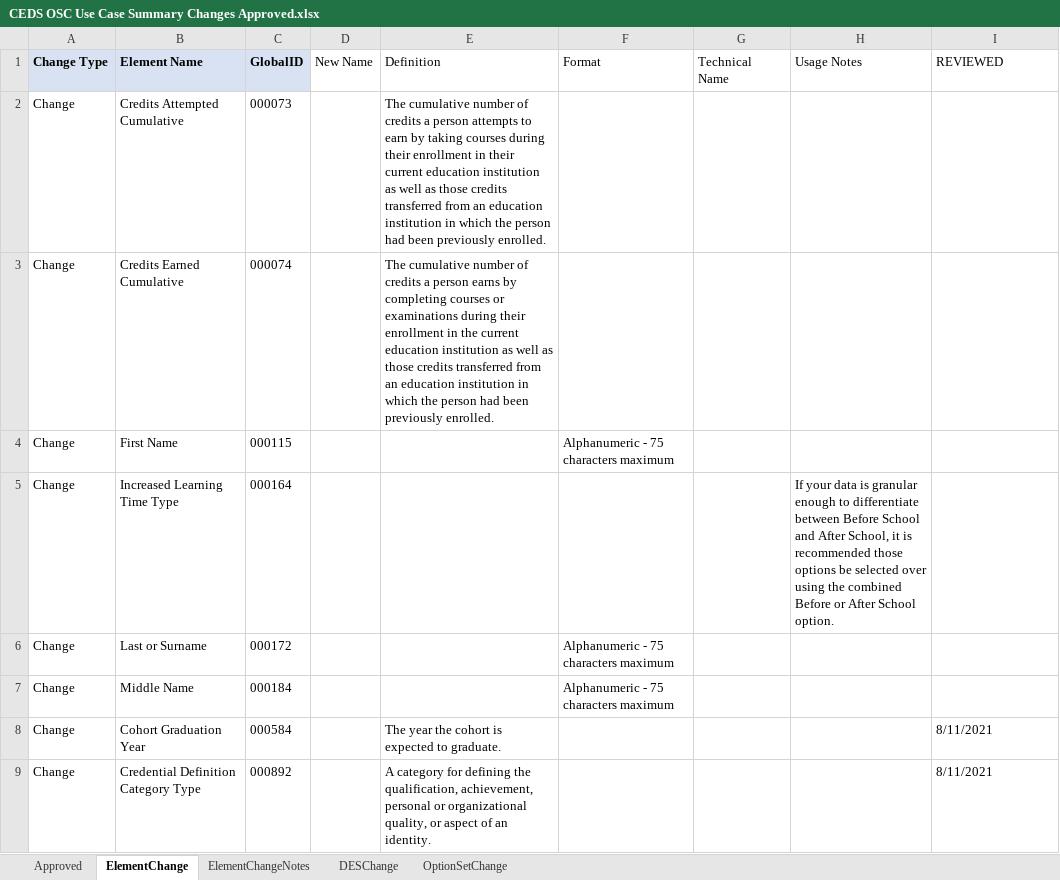
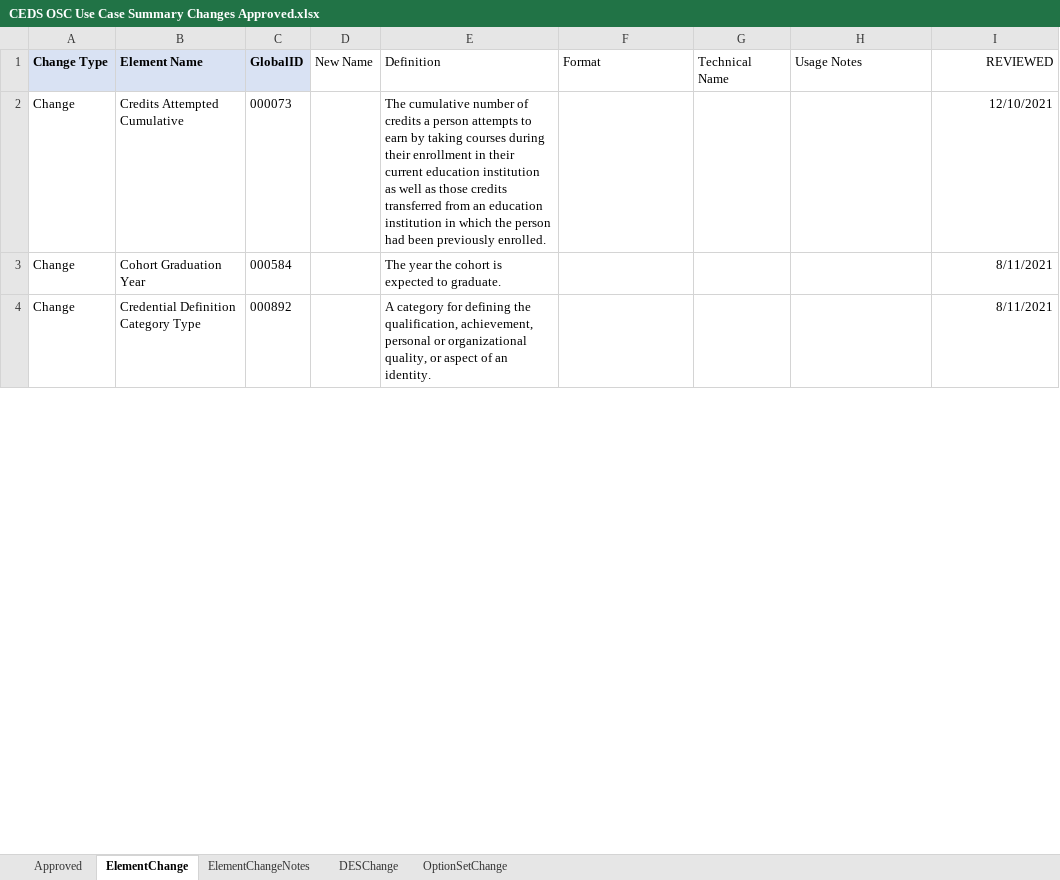
Before and after one commit to CEDStandards/CEDS-Elements, an Excel workbook: doc/Use Case Summary/CEDS OSC Use Case Summary Changes Approved.xlsx, sheet ElementChange, drawn as a sheet; only a part is shown; values as stored, in another font and other column widths than the file's, no borders; table styles not drawn; removed rows and columns are numbered as before the commit, all else as after; the diff covers the shown part only; the diff names each change by its address in the sheet, - before the commit and + after, or states it on an @@ line.

```diff
--- a/doc/Use Case Summary/CEDS OSC Use Case Summary Changes Approved.xlsx (sheet ElementChange)
+++ b/doc/Use Case Summary/CEDS OSC Use Case Summary Changes Approved.xlsx (sheet ElementChange)
-I1 alignment: left
+I1 alignment: right
-I2 (REVIEWED): (empty)
+I2 (REVIEWED): 12/10/2021
-row 3: Change | Credits Earned Cumulative | 000074 |  | The cumulative number of credits a person earns by completing courses or examinations during their enrollment in the current education institution as well as those credits transferred from an education institution in which the person had been previously enrolled.
-row 4: Change | First Name | 000115 |  |  | Alphanumeric - 75 characters maximum
-row 5: Change | Increased Learning Time Type | 000164 |  |  |  |  | If your data is granular enough to differentiate between Before School and After School, it is recommended those options be selected over using the combined Before or After School option.
-row 6: Change | Last or Surname | 000172 |  |  | Alphanumeric - 75 characters maximum
-row 7: Change | Middle Name | 000184 |  |  | Alphanumeric - 75 characters maximum
-I3:I4 alignment: left
+I3:I4 alignment: right
```
Also changed, not shown: 48 added rows, 25 removed rows, 17 edited cells and cell formats elsewhere in this sheet, sheet DESChange, sheet Approved, sheet OptionSetChange, sheet ElementChangeNotes.
